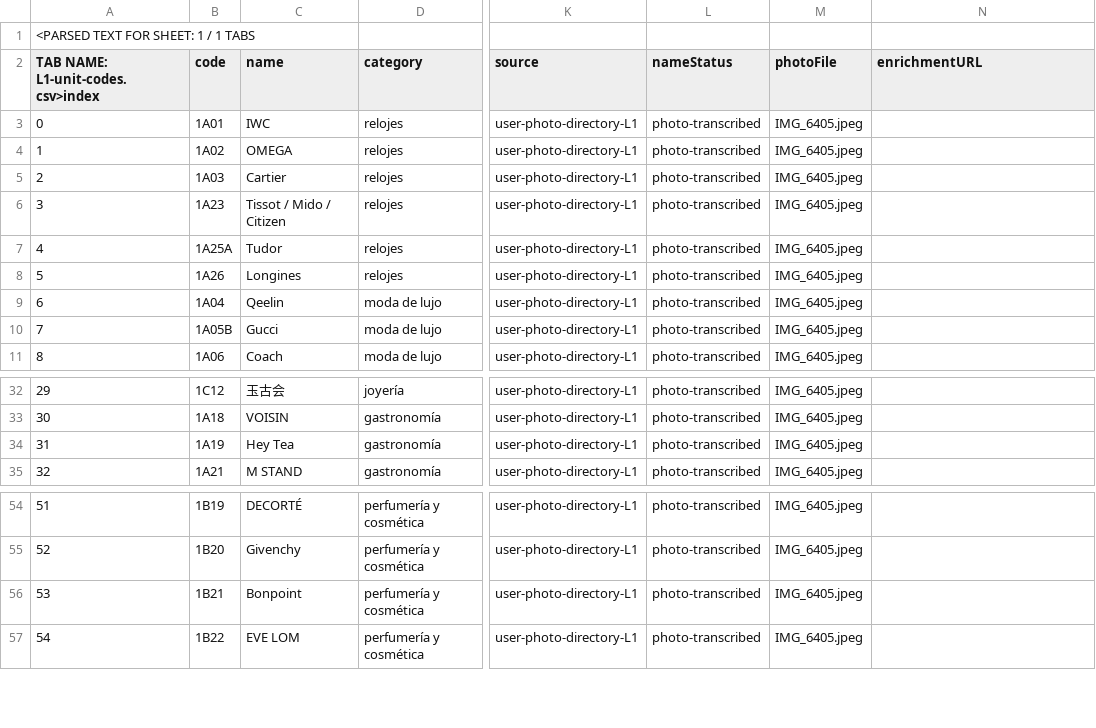
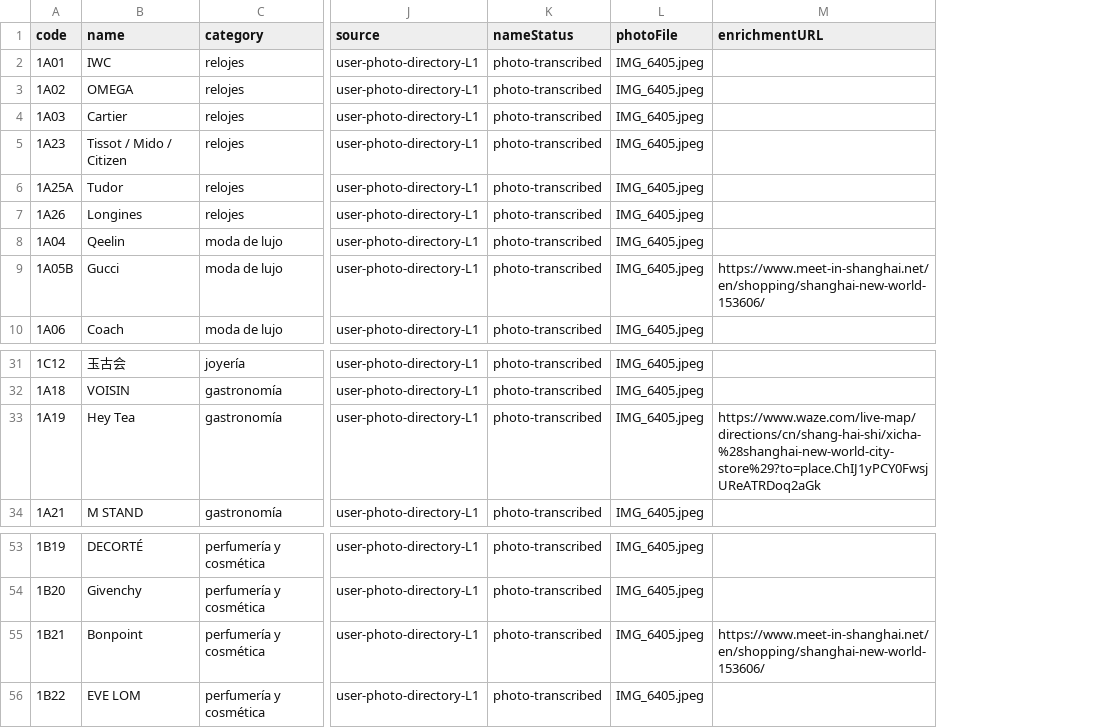
Before and after one commit to romancanoniero/retailnav, a CSV file: data/malls/new-world-city-shanghai/L1-unit-codes.csv, drawn as a sheet; only a part is shown, gaps mark what is left out; removed rows and columns are numbered as before the commit, all else as after; rows hold the shown columns only; the diff names each change by its address in the sheet, - before the commit and + after, or states it on an @@ line.

Commit message:
fix: restore raw CSV tenant rows (remove parsed-sheet wrapper) and independently cited store matches

```diff
--- a/data/malls/new-world-city-shanghai/L1-unit-codes.csv
+++ b/data/malls/new-world-city-shanghai/L1-unit-codes.csv
-column A, rows 2-11: TAB NAME: L1-unit-codes.csv>index | 0 | 1 | 2 | 3 | 4 | 5 | 6 | 7 | 8; rows 32-35: 29 | 30 | 31 | 32; rows 54-57: 51 | 52 | 53 | 54
-row 1: <PARSED TEXT FOR SHEET: 1 / 1 TABS
-M9 (enrichmentURL): (empty)
+M9 (enrichmentURL): https://www.meet-in-shanghai.net/en/shopping/shanghai-new-world-153606/
-M33 (enrichmentURL): (empty)
+M33 (enrichmentURL): https://www.waze.com/live-map/directions/cn/shang-hai-shi/xicha-%28shanghai-new-world-city-store%29?to=place.ChIJ1yPCY0FwsjUReATRDoq2aGk
-M55 (enrichmentURL): (empty)
+M55 (enrichmentURL): https://www.meet-in-shanghai.net/en/shopping/shanghai-new-world-153606/
```
